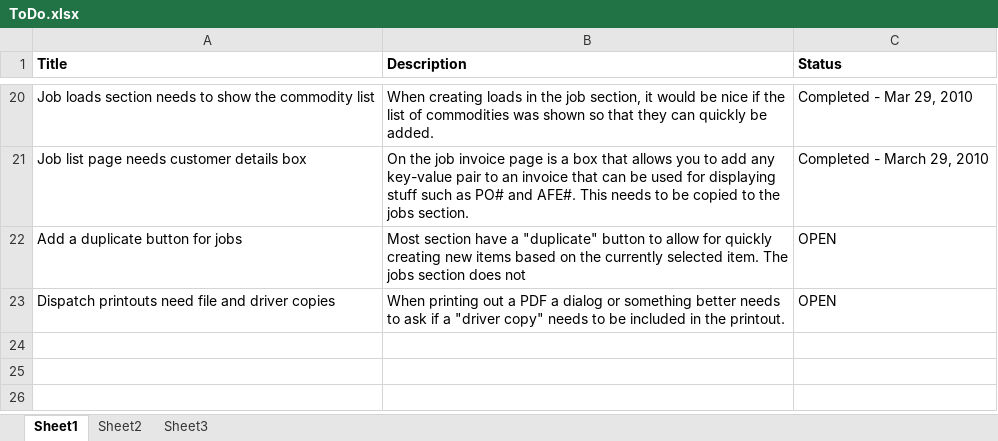
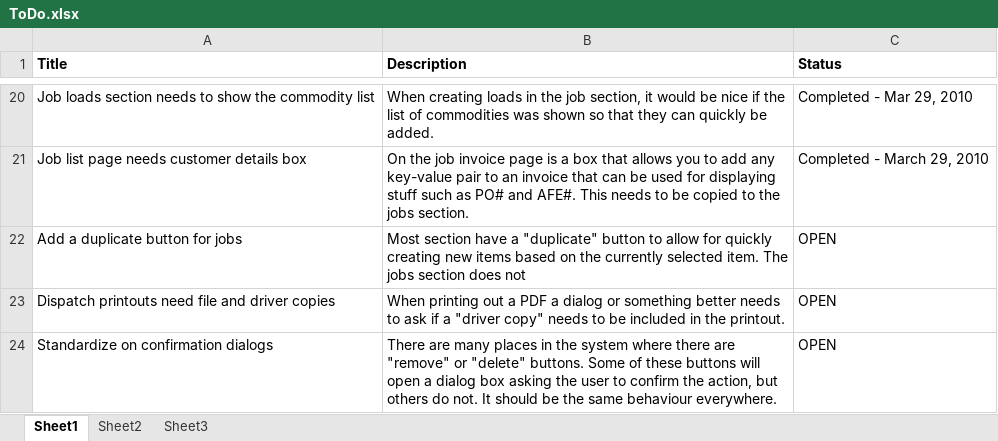
Before and after one commit to antrica-labs/heavy-haul-dispatch, an Excel workbook: Documents/ToDo.xlsx, sheet Sheet1, drawn as a sheet; only a part is shown, gaps mark what is left out; values as stored, in another font and other column widths than the file's, no borders; the diff names each change by its address in the sheet, - before the commit and + after, or states it on an @@ line.

```diff
--- a/Documents/ToDo.xlsx (sheet Sheet1)
+++ b/Documents/ToDo.xlsx (sheet Sheet1)
+row 24: Standardize on confirmation dialogs | There are many places in the system where there are "remove" or "delete" buttons. Some of these buttons will open a dialog box asking the user to confirm the action, but others do not. It should be the same behaviour everywhere. | OPEN
```
Also changed, not shown: 13 other files.
